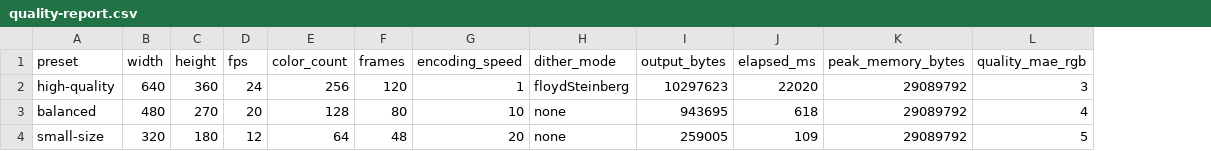
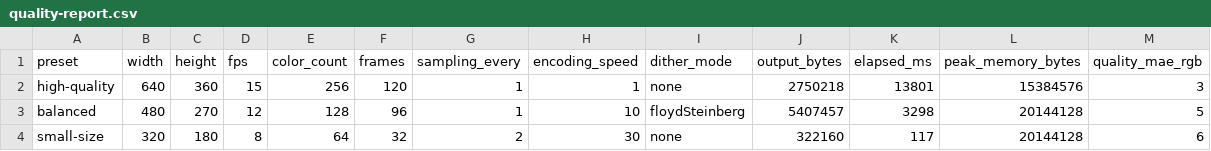
Before and after one commit to Mamekokwai/EmbedPix, a CSV file: benchmarks/gif/e5/quality-report.csv, drawn as a sheet; addresses are those after the commit; the diff names each change by its address in the sheet, - before the commit and + after, or states it on an @@ line.

Commit message:
perf: align gif quality benchmark with presets

```diff
--- a/benchmarks/gif/e5/quality-report.csv
+++ b/benchmarks/gif/e5/quality-report.csv
+column G (sampling_every), rows 2-4: 1 | 1 | 2
-D2 (fps): 24
+D2 (fps): 15
-I2 (dither_mode): floydSteinberg
+I2 (dither_mode): none
-J2 (output_bytes): 10297623
+J2 (output_bytes): 2750218
-K2 (elapsed_ms): 22020
+K2 (elapsed_ms): 13801
-L2 (peak_memory_bytes): 29089792
+L2 (peak_memory_bytes): 15384576
-D3 (fps): 20
+D3 (fps): 12
-F3 (frames): 80
+F3 (frames): 96
-I3 (dither_mode): none
+I3 (dither_mode): floydSteinberg
-J3 (output_bytes): 943695
+J3 (output_bytes): 5407457
-K3 (elapsed_ms): 618
+K3 (elapsed_ms): 3298
-L3:L4 (peak_memory_bytes): 29089792
+L3:L4 (peak_memory_bytes): 20144128
-M3 (quality_mae_rgb): 4
+M3 (quality_mae_rgb): 5
-D4 (fps): 12
+D4 (fps): 8
-F4 (frames): 48
+F4 (frames): 32
-H4 (encoding_speed): 20
+H4 (encoding_speed): 30
-J4 (output_bytes): 259005
+J4 (output_bytes): 322160
-K4 (elapsed_ms): 109
+K4 (elapsed_ms): 117
-M4 (quality_mae_rgb): 5
+M4 (quality_mae_rgb): 6
```
Also changed, not shown: 6 other files.
